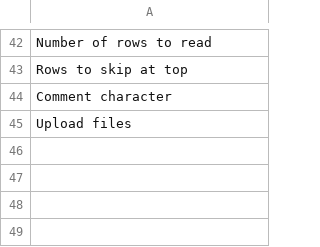
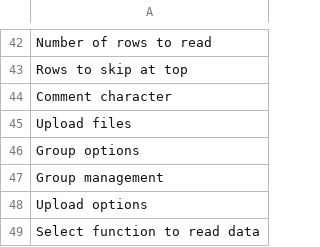
Before and after one commit to JustusWeyers/PCApp, a CSV file: inst/app/language/en.csv, drawn as a sheet; only a part is shown, gaps mark what is left out; the diff names each change by its address in the sheet, - before the commit and + after, or states it on an @@ line.

```diff
--- a/inst/app/language/en.csv
+++ b/inst/app/language/en.csv
+row 46: Group options
+row 47: Group management
+row 48: Upload options
+row 49: Select function to read data
```
Also changed, not shown: 27 other files.
